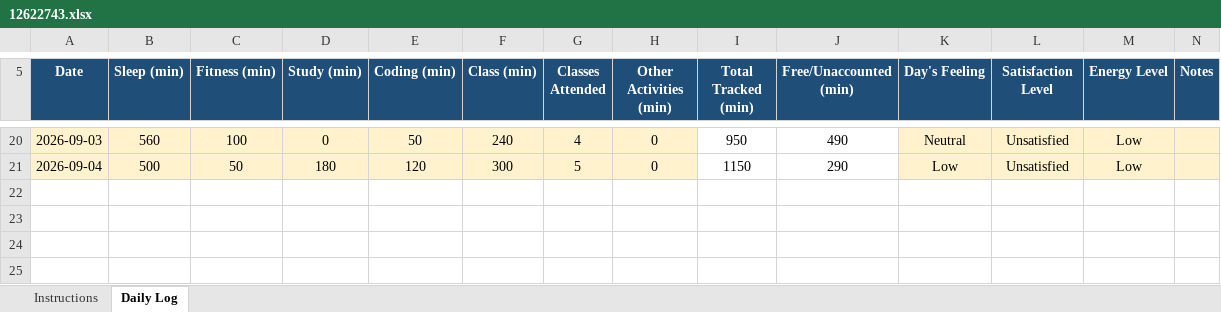
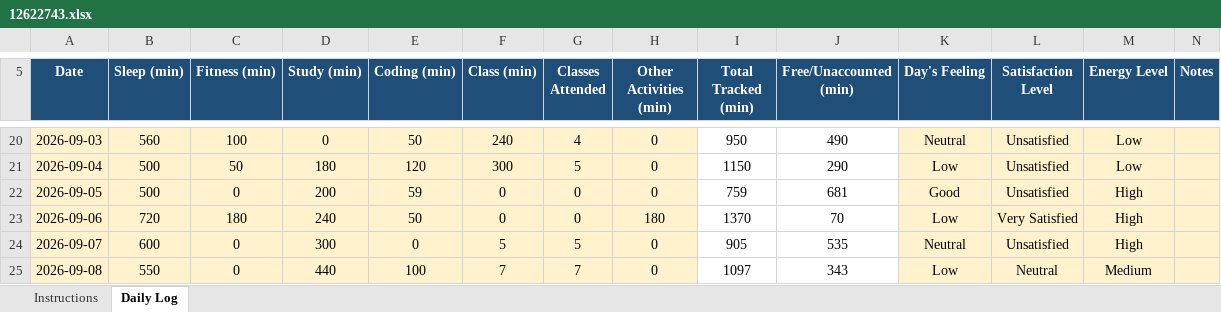
Before and after one commit to akshat0052/CAP776, an Excel workbook: 12622743.xlsx, sheet Daily Log, drawn as a sheet; only a part is shown, gaps mark what is left out; values as stored, in another font and other column widths than the file's, no borders; conditional formats not drawn; the diff names each change by its address in the sheet, - before the commit and + after, or states it on an @@ line.

Commit message:
Update Excel file

```diff
--- a/12622743.xlsx (sheet Daily Log)
+++ b/12622743.xlsx (sheet Daily Log)
+row 22: 2026-09-05 | 500 | 0 | 200 | 59 | 0 | 0 | 0 | 759 | 681 | Good | Unsatisfied | High
+row 23: 2026-09-06 | 720 | 180 | 240 | 50 | 0 | 0 | 180 | 1370 | 70 | Low | Very Satisfied | High
+row 24: 2026-09-07 | 600 | 0 | 300 | 0 | 5 | 5 | 0 | 905 | 535 | Neutral | Unsatisfied | High
+row 25: 2026-09-08 | 550 | 0 | 440 | 100 | 7 | 7 | 0 | 1097 | 343 | Low | Neutral | Medium
```
